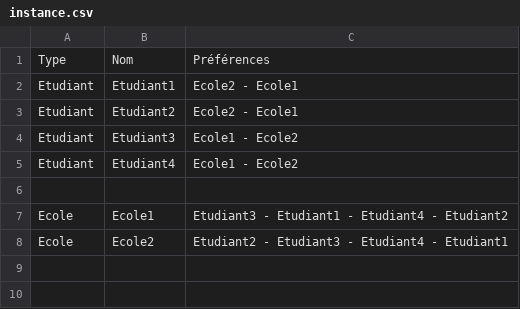
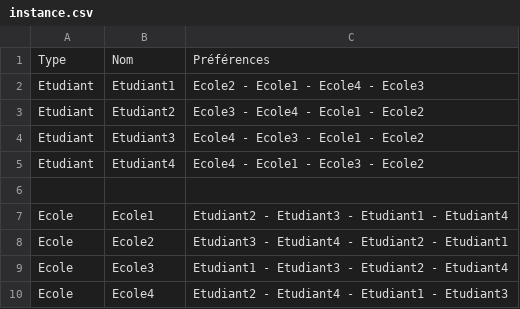
Before and after one commit to EtienneM9/decision_aid_project, a CSV file: instance.csv, drawn as a sheet.

```diff
--- a/instance.csv
+++ b/instance.csv
@@ -1,8 +1,10 @@
 Type,Nom,Préférences
-Etudiant,Etudiant1,Ecole2 - Ecole1
-Etudiant,Etudiant2,Ecole2 - Ecole1
-Etudiant,Etudiant3,Ecole1 - Ecole2
-Etudiant,Etudiant4,Ecole1 - Ecole2
+Etudiant,Etudiant1,Ecole2 - Ecole1 - Ecole4 - Ecole3
+Etudiant,Etudiant2,Ecole3 - Ecole4 - Ecole1 - Ecole2
+Etudiant,Etudiant3,Ecole4 - Ecole3 - Ecole1 - Ecole2
+Etudiant,Etudiant4,Ecole4 - Ecole1 - Ecole3 - Ecole2
 
-Ecole,Ecole1,Etudiant3 - Etudiant1 - Etudiant4 - Etudiant2
-Ecole,Ecole2,Etudiant2 - Etudiant3 - Etudiant4 - Etudiant1
+Ecole,Ecole1,Etudiant2 - Etudiant3 - Etudiant1 - Etudiant4
+Ecole,Ecole2,Etudiant3 - Etudiant4 - Etudiant2 - Etudiant1
+Ecole,Ecole3,Etudiant1 - Etudiant3 - Etudiant2 - Etudiant4
+Ecole,Ecole4,Etudiant2 - Etudiant4 - Etudiant1 - Etudiant3
```
Also changed, not shown: 1 other file.
